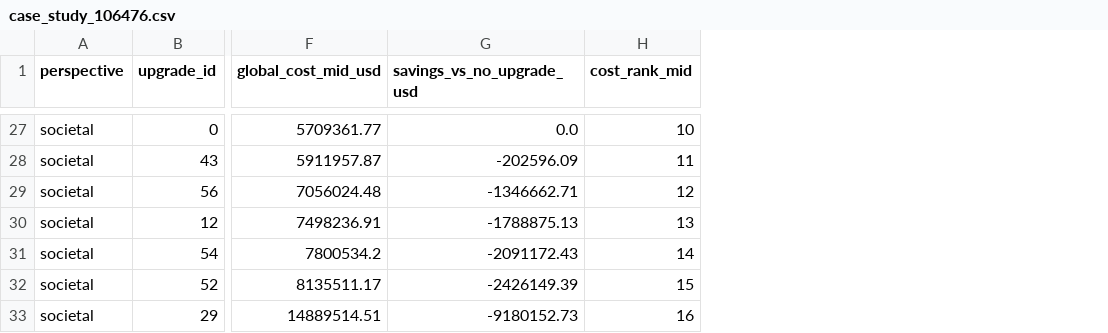
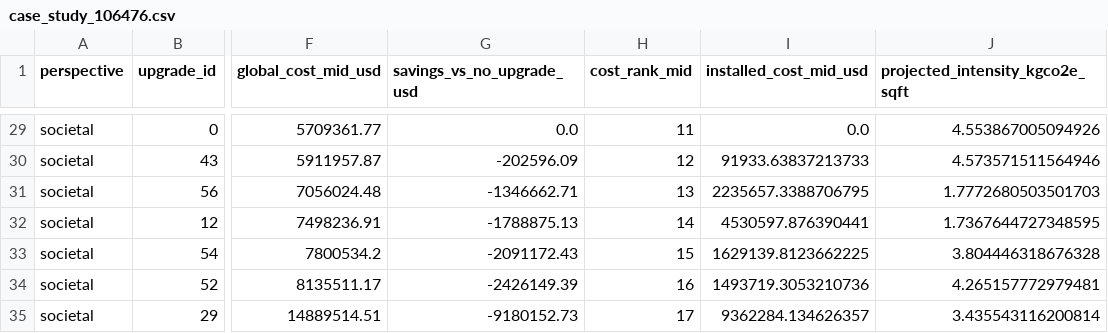
Before and after one commit to wegry/DS5500, a CSV file: dbt/analysis_outputs/case_study_106476.csv, drawn as a sheet; only a part is shown, gaps mark what is left out; addresses are those after the commit; the diff covers the shown part only; the diff names each change by its address in the sheet, - before the commit and + after, or states it on an @@ line.

```diff
--- a/dbt/analysis_outputs/case_study_106476.csv
+++ b/dbt/analysis_outputs/case_study_106476.csv
+column I (installed_cost_mid_usd), rows 29-35: 0.0 | 91933.63837213733 | 2235657.3388706795 | 4530597.876390441 | 1629139.8123662225 | 1493719.3053210736 | 9362284.134626357
+column J (projected_intensity_kgco2e_sqft), rows 29-35: 4.553867005094926 | 4.573571511564946 | 1.7772680503501703 | 1.7367644727348595 | 3.804446318676328 | 4.265157772979481 | 3.435543116200814
-H29 (cost_rank_mid): 10
+H29 (cost_rank_mid): 11
-H30 (cost_rank_mid): 11
+H30 (cost_rank_mid): 12
-H31 (cost_rank_mid): 12
+H31 (cost_rank_mid): 13
-H32 (cost_rank_mid): 13
+H32 (cost_rank_mid): 14
-H33 (cost_rank_mid): 14
+H33 (cost_rank_mid): 15
-H34 (cost_rank_mid): 15
+H34 (cost_rank_mid): 16
-H35 (cost_rank_mid): 16
+H35 (cost_rank_mid): 17
```
Also changed, not shown: 2 added rows and 28 edited cells elsewhere in this file, dbt/analysis_outputs/breakeven_acp.csv, dbt/analysis_outputs/loo_k_summary.csv, 19 other files.
